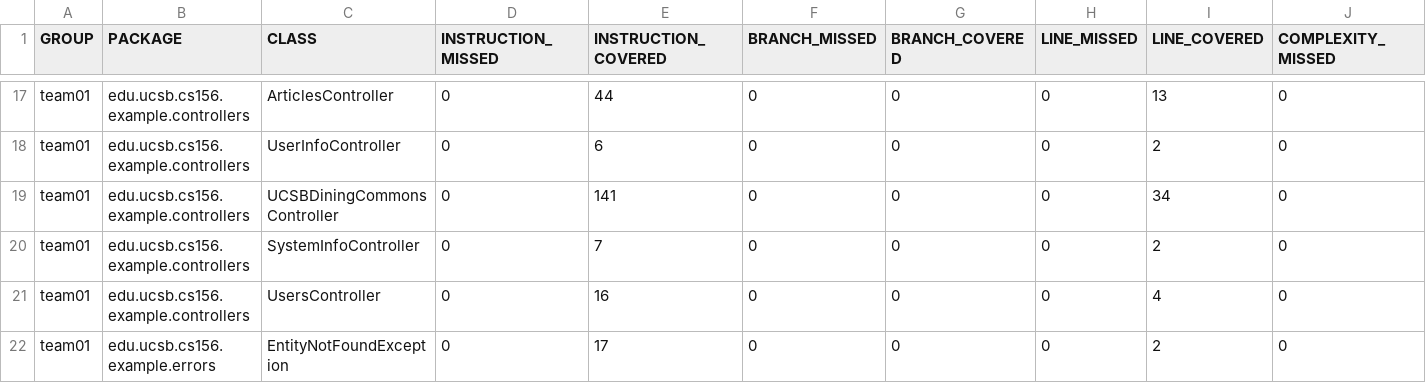
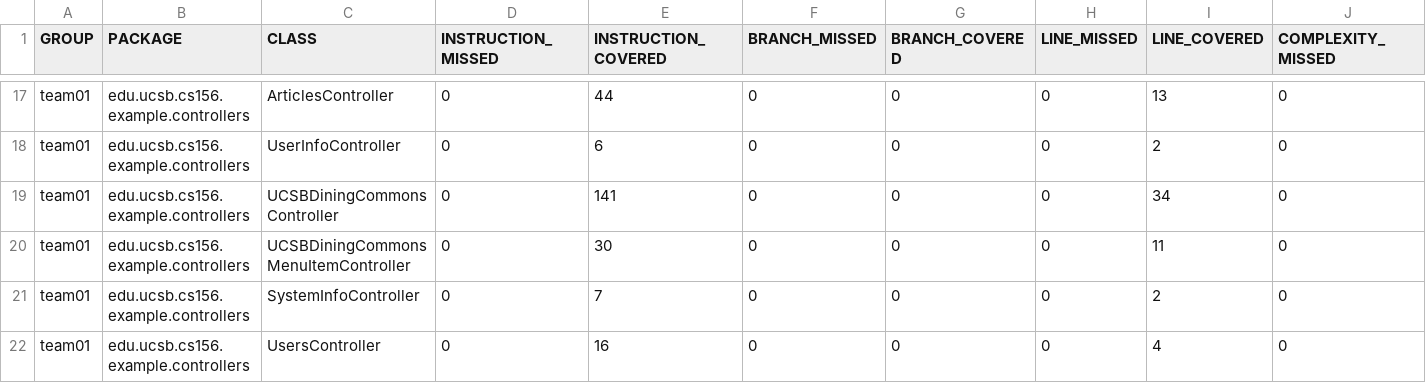
Before and after one commit to ucsb-cs156-s26/team01-s26-06, a CSV file: jacoco/jacoco.csv, drawn as a sheet; only a part is shown, gaps mark what is left out; the shorter side is filled out with more unchanged rows; rows hold the shown columns only; the diff names each change by its address in the sheet, - before the commit and + after, or states it on an @@ line.

Commit message:
Deploying to gh-pages from @ ucsb-cs156-s26/team01-s26-06@840623e897d21253ddbac0fabd9454a6d1360f09 🚀

```diff
--- a/jacoco/jacoco.csv
+++ b/jacoco/jacoco.csv
+row 20: team01 | edu.ucsb.cs156.example.controllers | UCSBDiningCommonsMenuItemController | 0 | 30 | 0 | 0 | 0 | 11 | 0
```
Also changed, not shown: 7 other files.
